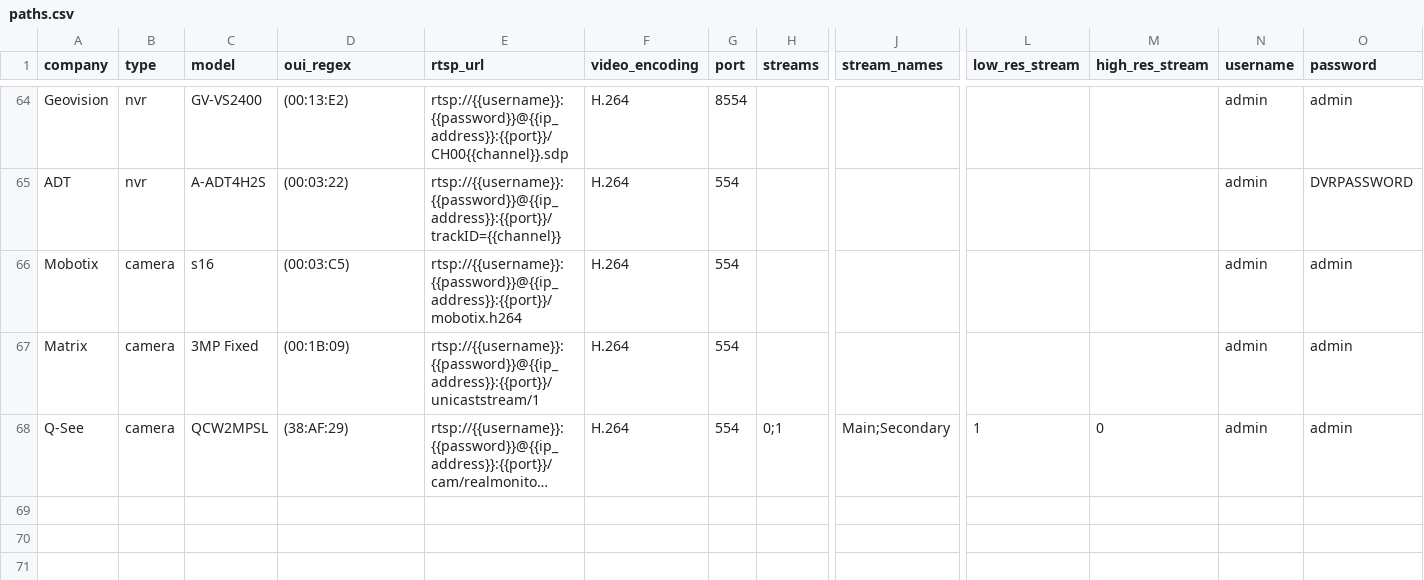
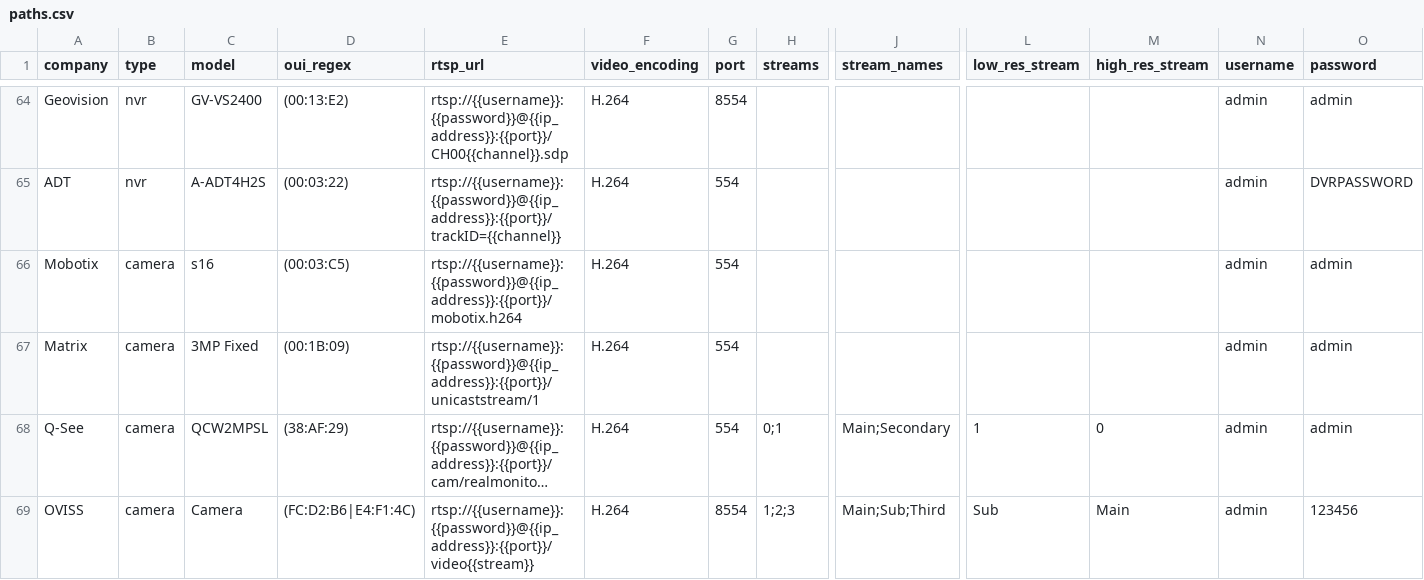
Before and after one commit to CamioCam/rtsp, a CSV file: cameras/paths.csv, drawn as a sheet; only a part is shown, gaps mark what is left out; long unchanged cells end in …; rows hold the shown columns only; the diff names each change by its address in the sheet, - before the commit and + after, or states it on an @@ line.

Commit message:
Fixes #210: add OVISS camera support

```diff
--- a/cameras/paths.csv
+++ b/cameras/paths.csv
+row 69: OVISS | camera | Camera | (FC:D2:B6|E4:F1:4C) | rtsp://{{username}}:{{password}}@{{ip_address}}:{{port}}/video{{stream}} | H.264 | 8554 | 1;2;3 | Main;Sub;Third | Sub | Main | admin | 123456
```
